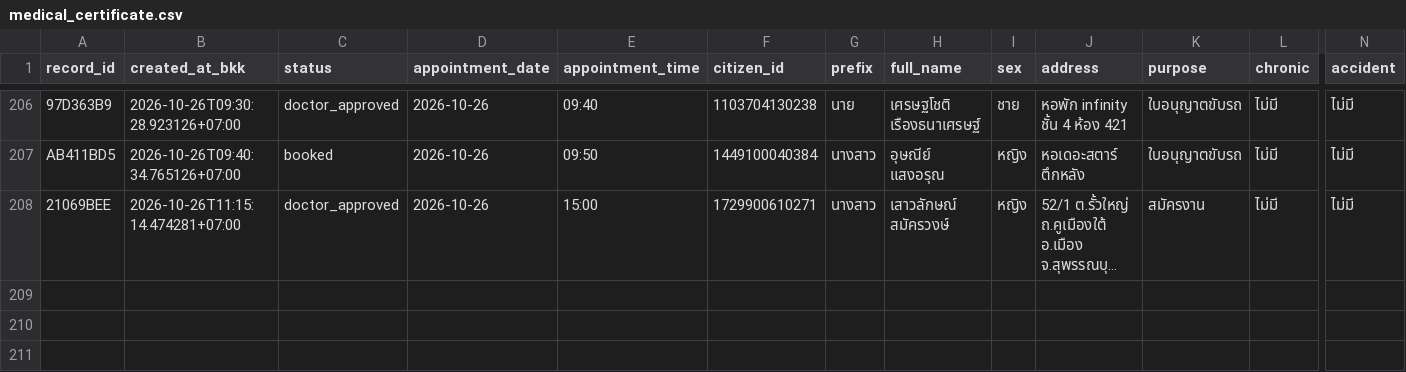
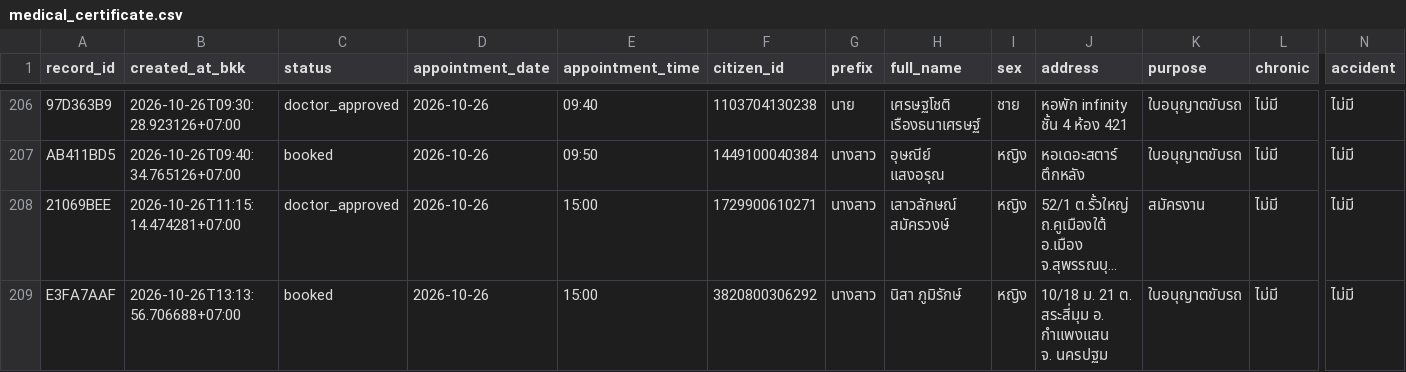
Before and after one commit to PythonianSt/MedCert, a CSV file: medical_certificate.csv, drawn as a sheet; only a part is shown, gaps mark what is left out; long unchanged cells end in …; rows hold the shown columns only; ↵ is a line break in a cell; the diff names each change by its address in the sheet, - before the commit and + after, or states it on an @@ line.

Commit message:
update medical certificate 2026-10-26T13:13:56.717430+07:00

```diff
--- a/medical_certificate.csv
+++ b/medical_certificate.csv
+row 209: E3FA7AAF | 2026-10-26T13:13:56.706688+07:00 | booked | 2026-10-26 | 15:00 | 3820800306292 | นางสาว | นิสา ภูมิรักษ์ | หญิง | 10/18 ม. 21 ต. สระสี่มุม อ. กำแพงแสน ↵ จ. นครปฐม | ใบอนุญาตขับรถ | ไม่มี | ไม่มี
```
